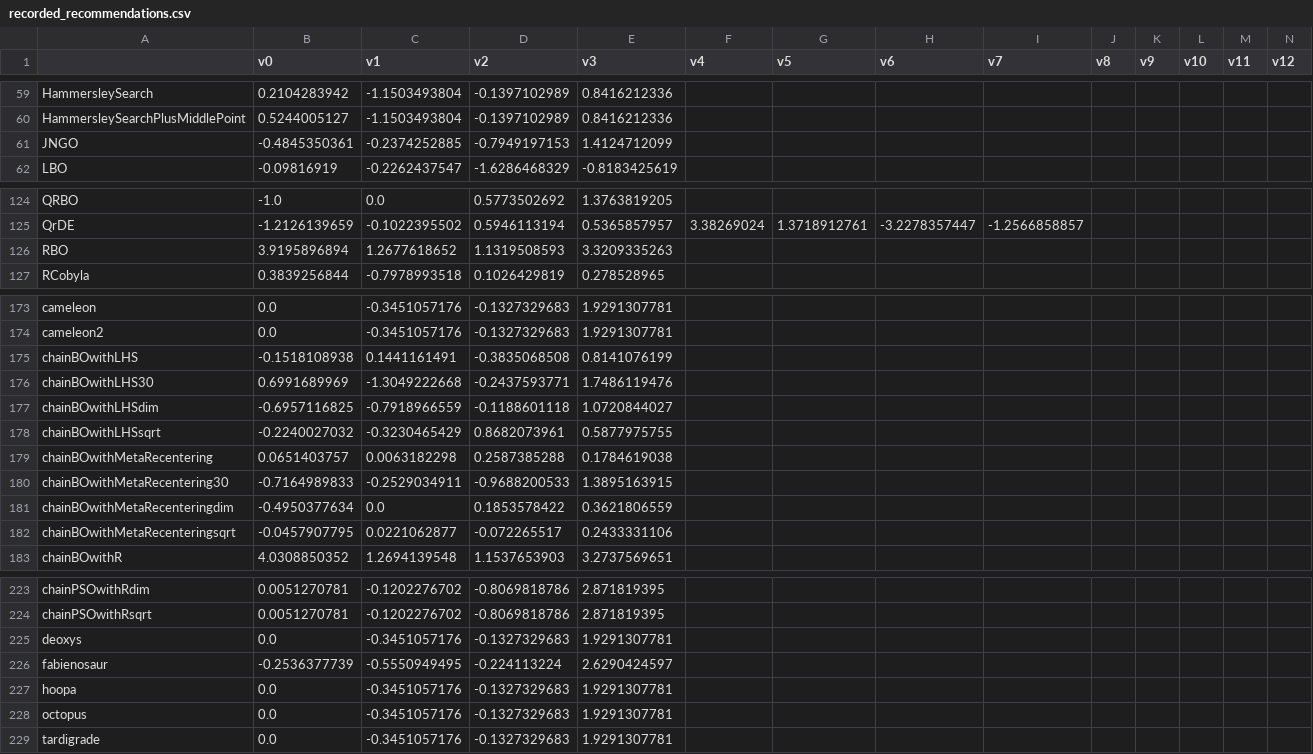
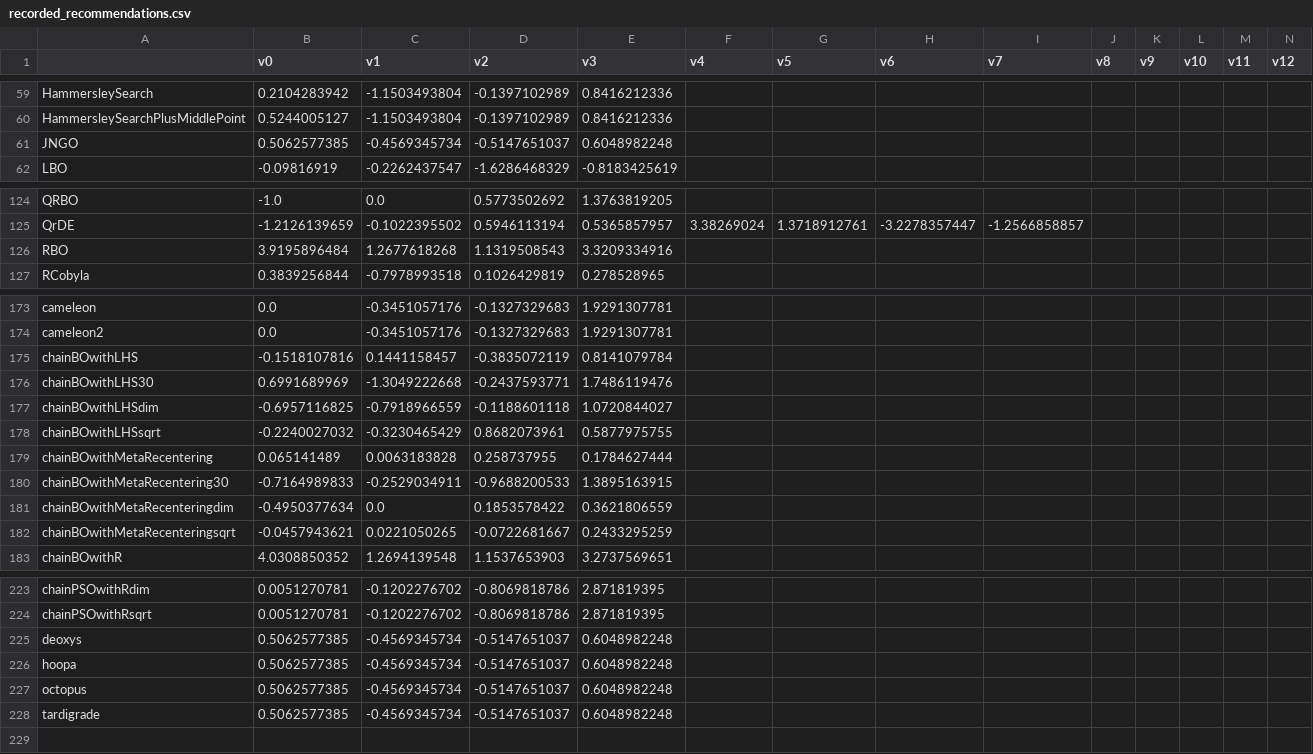
Before and after one commit to facebookresearch/nevergrad, a CSV file: nevergrad/optimization/recorded_recommendations.csv, drawn as a sheet; only a part is shown, gaps mark what is left out; removed rows and columns are numbered as before the commit, all else as after; rows hold the shown columns only; the diff names each change by its address in the sheet, - before the commit and + after, or states it on an @@ line.

```diff
--- a/nevergrad/optimization/recorded_recommendations.csv
+++ b/nevergrad/optimization/recorded_recommendations.csv
-B61 (v0): -0.4845350361
+B61 (v0): 0.5062577385
-C61 (v1): -0.2374252885
+C61 (v1): -0.4569345734
-D61 (v2): -0.7949197153
+D61 (v2): -0.5147651037
-E61 (v3): 1.4124712099
+E61 (v3): 0.6048982248
-B126 (v0): 3.9195896894
+B126 (v0): 3.9195896484
-C126 (v1): 1.2677618652
+C126 (v1): 1.2677618268
-D126 (v2): 1.1319508593
+D126 (v2): 1.1319508543
-E126 (v3): 3.3209335263
+E126 (v3): 3.3209334916
-B175 (v0): -0.1518108938
+B175 (v0): -0.1518107816
-C175 (v1): 0.1441161491
+C175 (v1): 0.1441158457
-D175 (v2): -0.3835068508
+D175 (v2): -0.3835072119
-E175 (v3): 0.8141076199
+E175 (v3): 0.8141079784
-B179 (v0): 0.0651403757
+B179 (v0): 0.065141489
-C179 (v1): 0.0063182298
+C179 (v1): 0.0063183828
-D179 (v2): 0.2587385288
+D179 (v2): 0.258737955
-E179 (v3): 0.1784619038
+E179 (v3): 0.1784627444
-B182 (v0): -0.0457907795
+B182 (v0): -0.0457943621
-C182 (v1): 0.0221062877
+C182 (v1): 0.0221050265
-D182 (v2): -0.072265517
+D182 (v2): -0.0722681667
-E182 (v3): 0.2433331106
+E182 (v3): 0.2433295259
-B225 (v0): 0.0
+B225 (v0): 0.5062577385
-C225 (v1): -0.3451057176
+C225 (v1): -0.4569345734
-D225 (v2): -0.1327329683
+D225 (v2): -0.5147651037
-E225 (v3): 1.9291307781
+E225 (v3): 0.6048982248
-row 226: fabienosaur | -0.2536377739 | -0.5550949495 | -0.224113224 | 2.6290424597
-B226:B228 (v0): 0.0
+B226:B228 (v0): 0.5062577385
-C226:C228 (v1): -0.3451057176
+C226:C228 (v1): -0.4569345734
-D226:D228 (v2): -0.1327329683
+D226:D228 (v2): -0.5147651037
-E226:E228 (v3): 1.9291307781
+E226:E228 (v3): 0.6048982248
```
Also changed, not shown: 3 other files.
